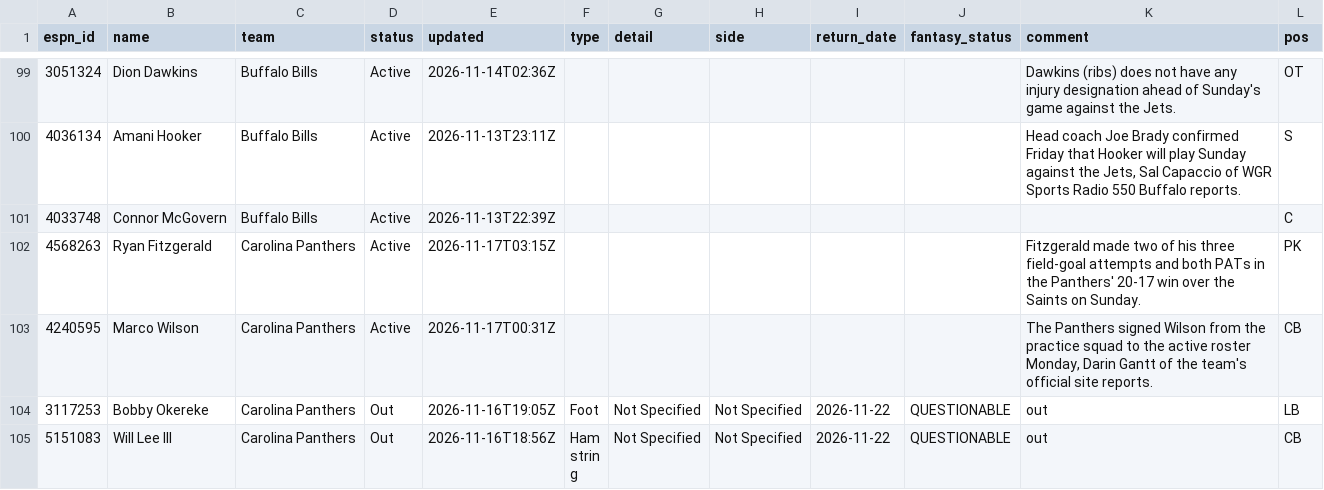
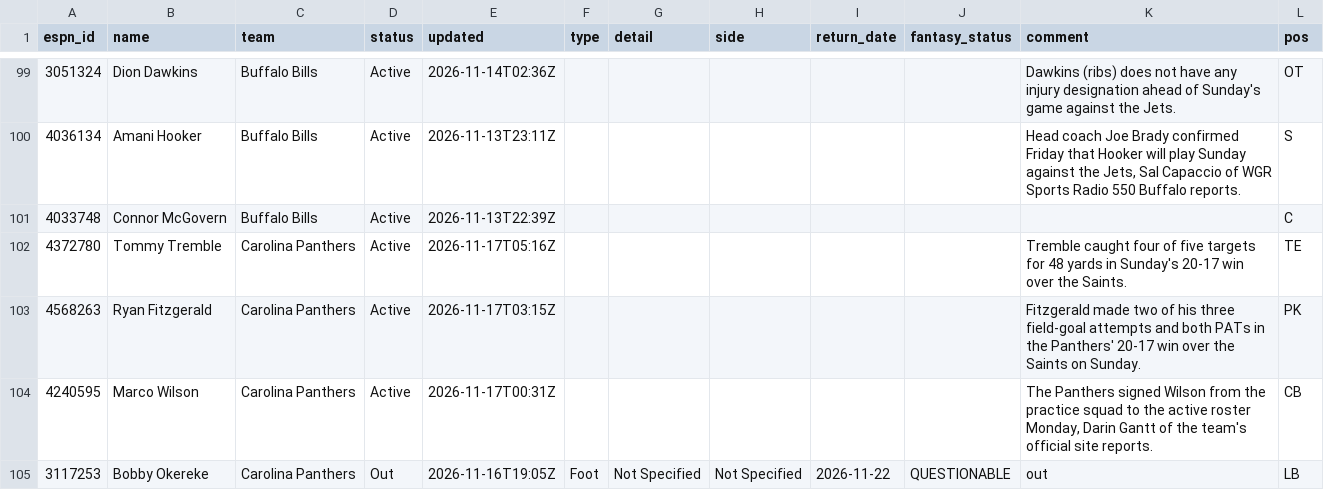
Before and after one commit to ChefJulio/nfl-edge, a CSV file: data/espn_injuries/2026-11-17.csv, drawn as a sheet; only a part is shown, gaps mark what is left out; the shorter side is filled out with more unchanged rows; the diff covers the shown part only.

```diff
--- a/data/espn_injuries/2026-11-17.csv
+++ b/data/espn_injuries/2026-11-17.csv
@@ -101,2 +101,3 @@ espn_id,name,team,status,updated,type,detail,side,return_date,fantasy_status,com
 4033748,Connor McGovern,Buffalo Bills,Active,2026-11-13T22:39Z,,,,,,,C
+4372780,Tommy Tremble,Carolina Panthers,Active,2026-11-17T05:16Z,,,,,,Tremble caught four of five targets for 48 yards in Sunday's 20-17 win over the Saints.,TE
 4568263,Ryan Fitzgerald,Carolina Panthers,Active,2026-11-17T03:15Z,,,,,,Fitzgerald made two of his three field-goal attempts and both PATs in the Panthers' 20-17 win over the Saints on Sunday.,PK
```
Also changed, not shown: 1 added row and 2 removed rows elsewhere in this file, 2 other files.
